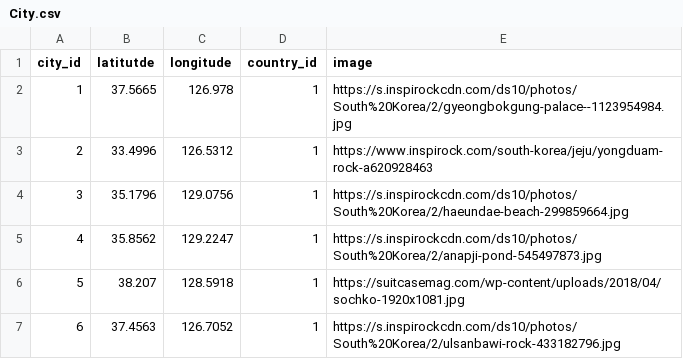
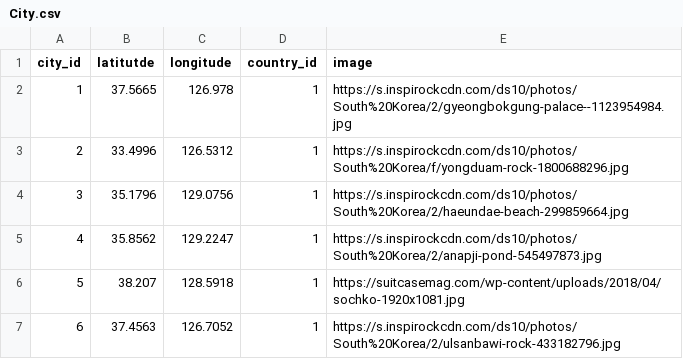
Before and after one commit to nivleM-ed/WebProgramming_UM_WIF2003, a CSV file: Database_input/City.csv, drawn as a sheet.

```diff
--- a/Database_input/City.csv
+++ b/Database_input/City.csv
@@ -2,3 +2,3 @@ city_id,latitutde,longitude,country_id,image
 1,37.5665,126.978,1,https://s.inspirockcdn.com/ds10/photos/South%20Korea/2/gyeongbokgung-palace--1123954984.jpg
-2,33.4996,126.5312,1,https://www.inspirock.com/south-korea/jeju/yongduam-rock-a620928463
+2,33.4996,126.5312,1,https://s.inspirockcdn.com/ds10/photos/South%20Korea/f/yongduam-rock-1800688296.jpg
 3,35.1796,129.0756,1,https://s.inspirockcdn.com/ds10/photos/South%20Korea/2/haeundae-beach-299859664.jpg
```
Also changed, not shown: 2 other files.
